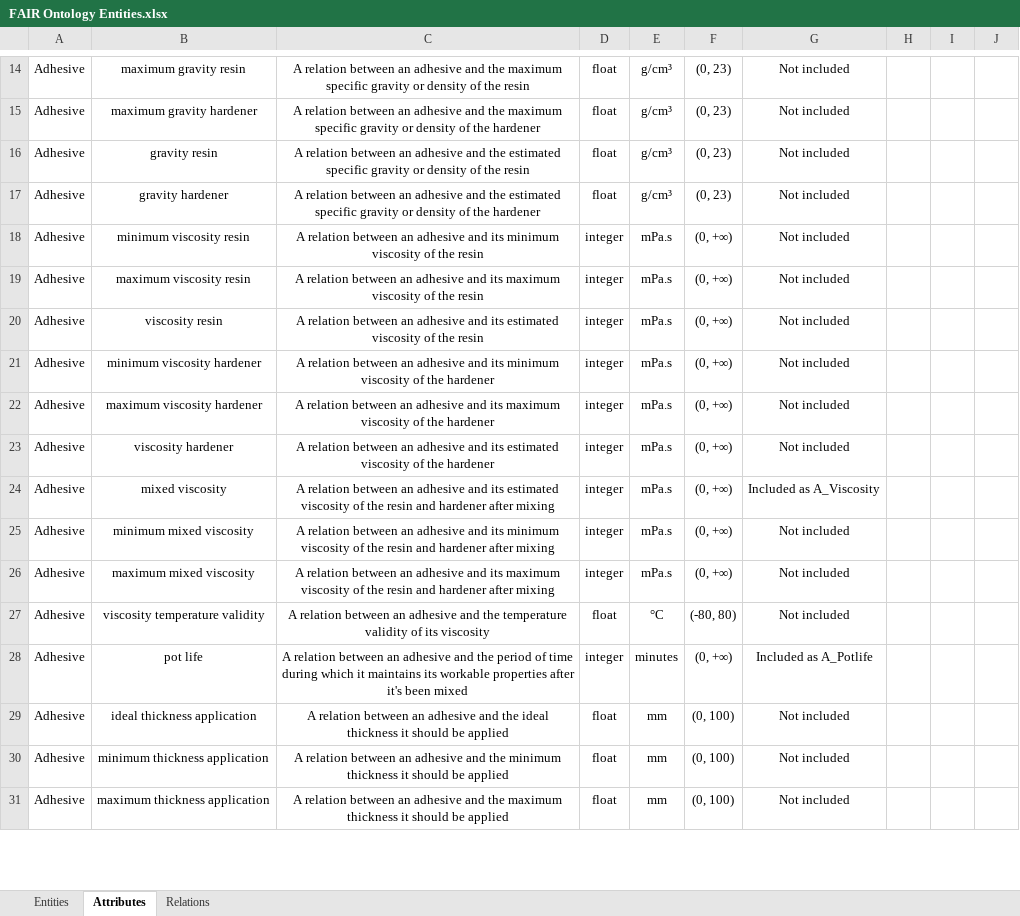
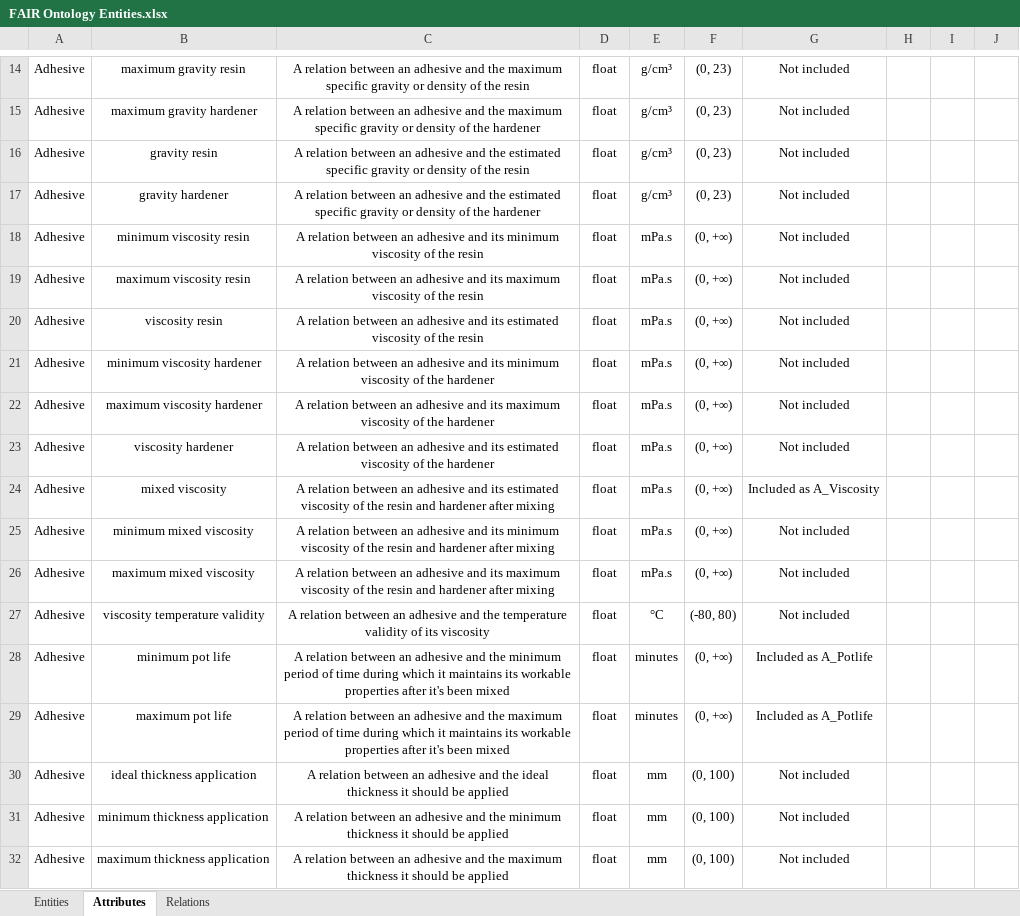
Before and after one commit to dtai-kg/GLUE-Ontology, an Excel workbook: LOT_documents/FAIR Ontology Entities.xlsx, sheet Attributes, drawn as a sheet; only a part is shown, gaps mark what is left out; values as stored, in another font and other column widths than the file's, no borders; the diff covers the shown part only; the diff names each change by its address in the sheet, - before the commit and + after, or states it on an @@ line.

Commit message:
addition of adhesive properties and some adhesive family properties

```diff
--- a/LOT_documents/FAIR Ontology Entities.xlsx (sheet Attributes)
+++ b/LOT_documents/FAIR Ontology Entities.xlsx (sheet Attributes)
-D18:D26: integer
+D18:D26: float
-B28: pot life
+B28: minimum pot life
-C28: …and the period of…
+C28: …and the minimum period of…
-D28: integer
+D28: float
+row 29: Adhesive | maximum pot life | A relation between an adhesive and the maximum period of time during which it maintains its workable properties after it's been mixed | float | minutes | (0, +∞) | Included as A_Potlife
```
Also changed, not shown: 4 added rows and 45 edited cells elsewhere in this sheet, sheet Relations, 1 other file.
